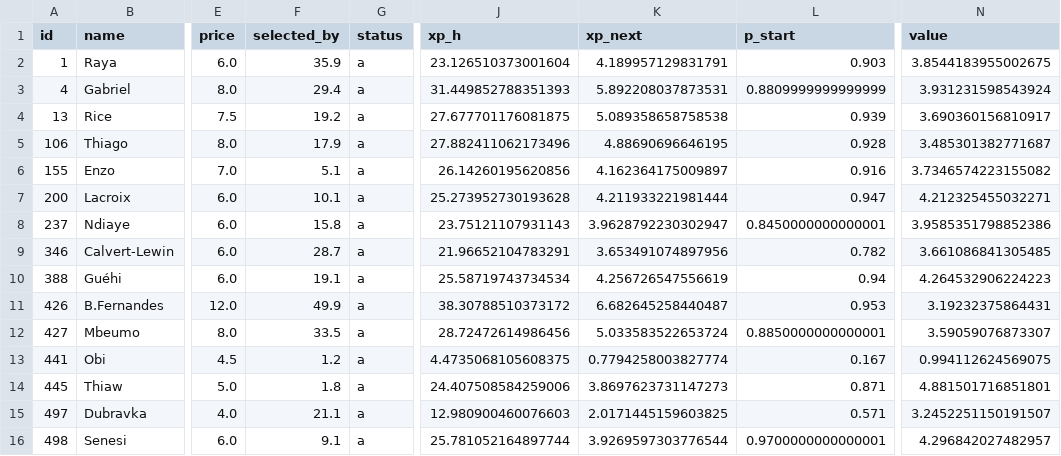
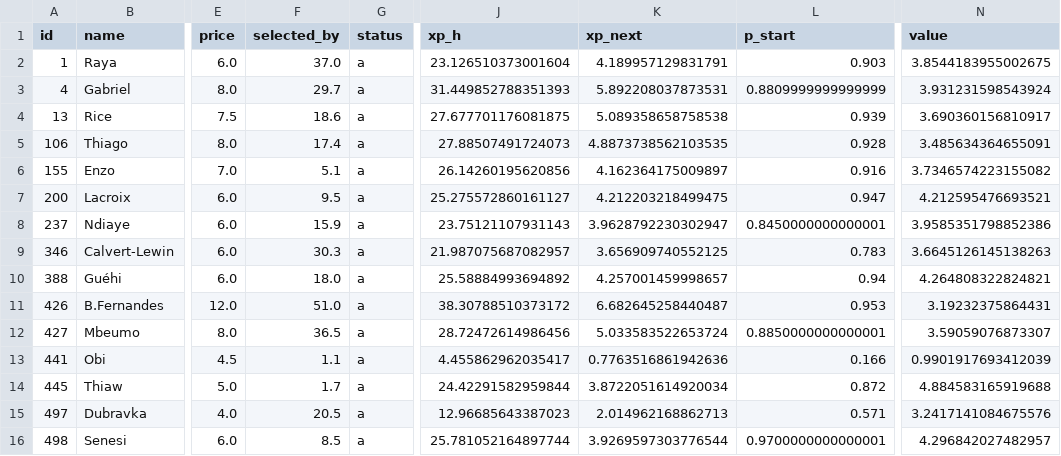
Before and after one commit to alexwijayapost/fpl, a CSV file: fpl-tools/out/squad.csv, drawn as a sheet; only a part is shown, gaps mark what is left out; the diff names each change by its address in the sheet, - before the commit and + after, or states it on an @@ line.

```diff
--- a/fpl-tools/out/squad.csv
+++ b/fpl-tools/out/squad.csv
-F2 (selected_by): 35.9
+F2 (selected_by): 37.0
-F3 (selected_by): 29.4
+F3 (selected_by): 29.7
-F4 (selected_by): 19.2
+F4 (selected_by): 18.6
-F5 (selected_by): 17.9
+F5 (selected_by): 17.4
-J5 (xp_h): 27.882411062173496
+J5 (xp_h): 27.88507491724073
-K5 (xp_next): 4.88690696646195
+K5 (xp_next): 4.8873738562103535
-N5 (value): 3.485301382771687
+N5 (value): 3.485634364655091
-F7 (selected_by): 10.1
+F7 (selected_by): 9.5
-J7 (xp_h): 25.273952730193628
+J7 (xp_h): 25.275572860161127
-K7 (xp_next): 4.211933221981444
+K7 (xp_next): 4.212203218499475
-N7 (value): 4.212325455032271
+N7 (value): 4.212595476693521
-F8 (selected_by): 15.8
+F8 (selected_by): 15.9
-F9 (selected_by): 28.7
+F9 (selected_by): 30.3
-J9 (xp_h): 21.96652104783291
+J9 (xp_h): 21.987075687082957
-K9 (xp_next): 3.653491074897956
+K9 (xp_next): 3.656909740552125
-L9 (p_start): 0.782
+L9 (p_start): 0.783
-N9 (value): 3.661086841305485
+N9 (value): 3.6645126145138263
-F10 (selected_by): 19.1
+F10 (selected_by): 18.0
-J10 (xp_h): 25.58719743734534
+J10 (xp_h): 25.58884993694892
-K10 (xp_next): 4.256726547556619
+K10 (xp_next): 4.257001459998657
-N10 (value): 4.264532906224223
+N10 (value): 4.264808322824821
-F11 (selected_by): 49.9
+F11 (selected_by): 51.0
-F12 (selected_by): 33.5
+F12 (selected_by): 36.5
-F13 (selected_by): 1.2
+F13 (selected_by): 1.1
-J13 (xp_h): 4.4735068105608375
+J13 (xp_h): 4.455862962035417
-K13 (xp_next): 0.7794258003827774
+K13 (xp_next): 0.7763516861942636
-L13 (p_start): 0.167
+L13 (p_start): 0.166
-N13 (value): 0.994112624569075
+N13 (value): 0.9901917693412039
-F14 (selected_by): 1.8
+F14 (selected_by): 1.7
-J14 (xp_h): 24.407508584259006
+J14 (xp_h): 24.42291582959844
-K14 (xp_next): 3.8697623731147273
+K14 (xp_next): 3.8722051614920034
-L14 (p_start): 0.871
+L14 (p_start): 0.872
-N14 (value): 4.881501716851801
+N14 (value): 4.884583165919688
-F15 (selected_by): 21.1
+F15 (selected_by): 20.5
-J15 (xp_h): 12.980900460076603
+J15 (xp_h): 12.96685643387023
-K15 (xp_next): 2.0171445159603825
+K15 (xp_next): 2.014962168862713
-N15 (value): 3.2452251150191507
+N15 (value): 3.2417141084675576
-F16 (selected_by): 9.1
+F16 (selected_by): 8.5
```
Also changed, not shown: fpl-tools/out/projections_total.csv, 5 other files.
